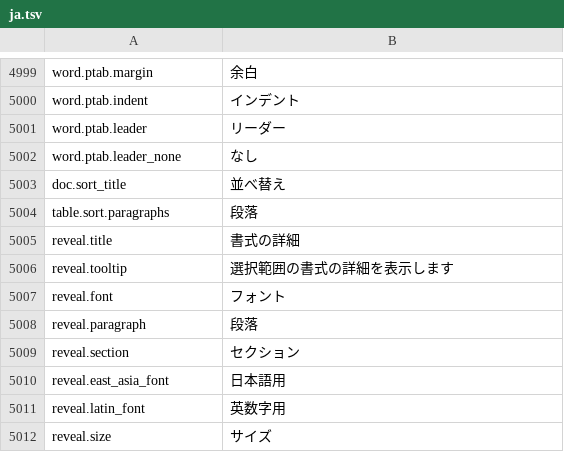
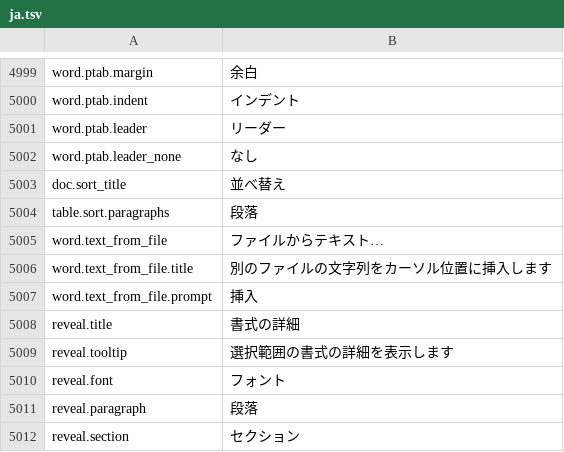
Before and after one commit to jade-rs/jade-office, a TSV file: crates/jade-gpui-app/i18n/ja.tsv, drawn as a sheet; only a part is shown, gaps mark what is left out; the shorter side is filled out with more unchanged rows; the diff names each change by its address in the sheet, - before the commit and + after, or states it on an @@ line.

```diff
--- a/crates/jade-gpui-app/i18n/ja.tsv
+++ b/crates/jade-gpui-app/i18n/ja.tsv
+row 5005: word.text_from_file | ファイルからテキスト…
+row 5006: word.text_from_file.title | 別のファイルの文字列をカーソル位置に挿入します
+row 5007: word.text_from_file.prompt | 挿入
```
Also changed, not shown: crates/jade-gpui-app/i18n/en.tsv, 11 other files.
